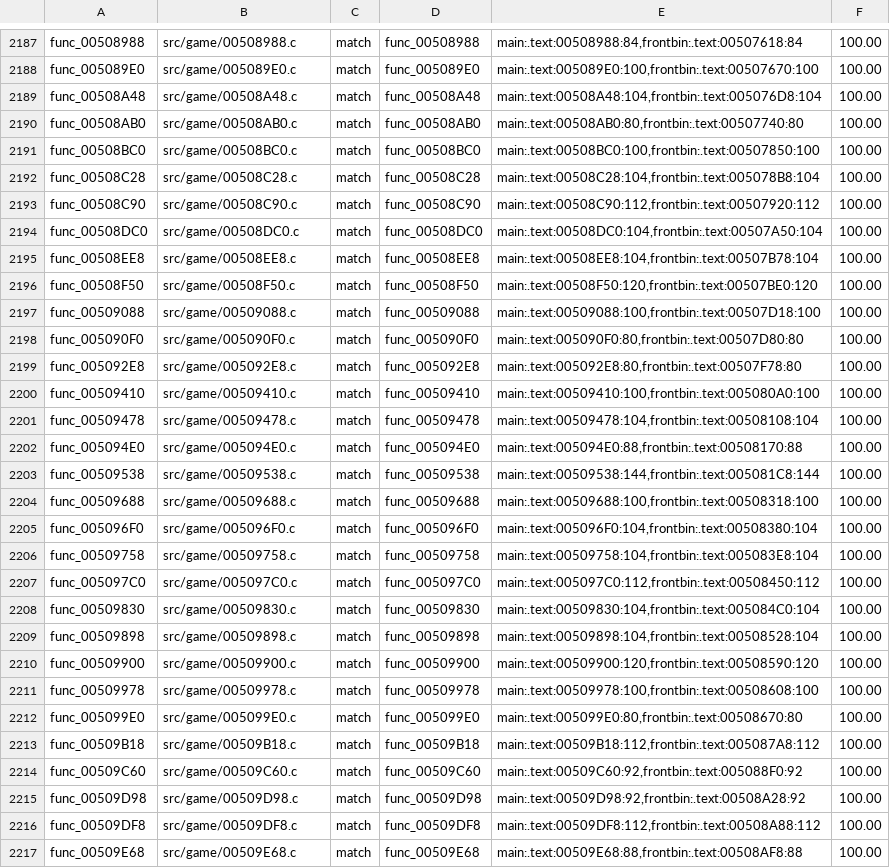
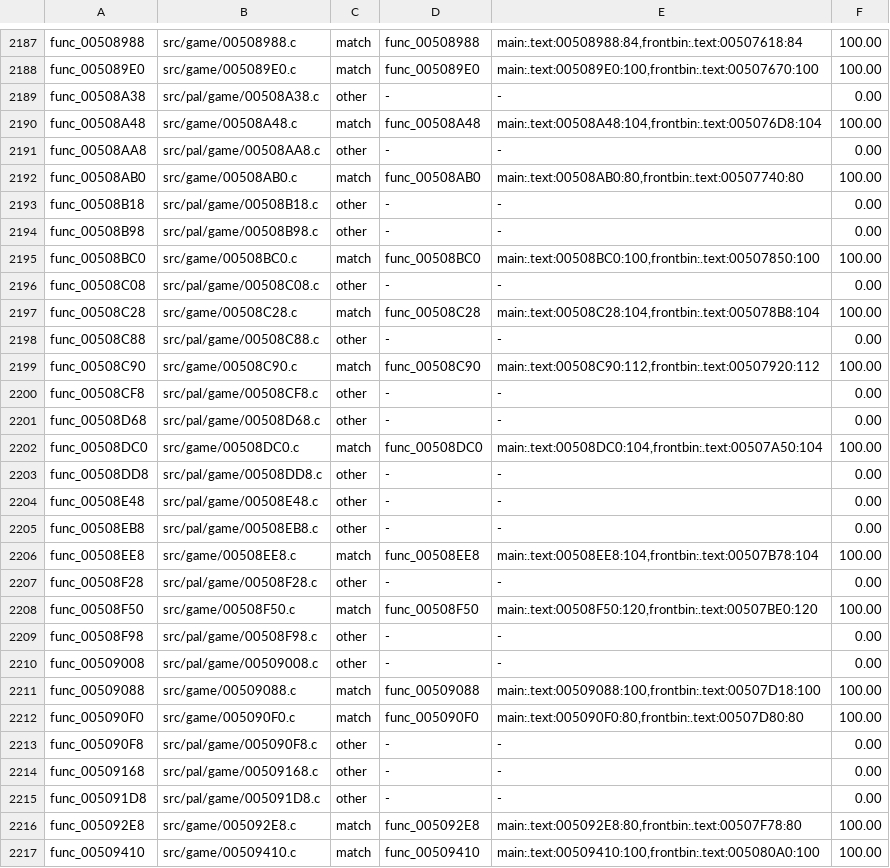
Before and after one commit to OpenRAC/rac4-decomp, a TSV file: config/us/map.tsv, drawn as a sheet; only a part is shown, gaps mark what is left out; the shorter side is filled out with more unchanged rows.

```diff
--- a/config/us/map.tsv
+++ b/config/us/map.tsv
@@ -2188,12 +2188,29 @@ func_00508988	src/game/00508988.c	match	func_00508988	main:.text:00508988:84,fro
 func_005089E0	src/game/005089E0.c	match	func_005089E0	main:.text:005089E0:100,frontbin:.text:00507670:100	100.00
+func_00508A38	src/pal/game/00508A38.c	other	-	-	0.00
 func_00508A48	src/game/00508A48.c	match	func_00508A48	main:.text:00508A48:104,frontbin:.text:005076D8:104	100.00
+func_00508AA8	src/pal/game/00508AA8.c	other	-	-	0.00
 func_00508AB0	src/game/00508AB0.c	match	func_00508AB0	main:.text:00508AB0:80,frontbin:.text:00507740:80	100.00
+func_00508B18	src/pal/game/00508B18.c	other	-	-	0.00
+func_00508B98	src/pal/game/00508B98.c	other	-	-	0.00
 func_00508BC0	src/game/00508BC0.c	match	func_00508BC0	main:.text:00508BC0:100,frontbin:.text:00507850:100	100.00
+func_00508C08	src/pal/game/00508C08.c	other	-	-	0.00
 func_00508C28	src/game/00508C28.c	match	func_00508C28	main:.text:00508C28:104,frontbin:.text:005078B8:104	100.00
+func_00508C88	src/pal/game/00508C88.c	other	-	-	0.00
 func_00508C90	src/game/00508C90.c	match	func_00508C90	main:.text:00508C90:112,frontbin:.text:00507920:112	100.00
+func_00508CF8	src/pal/game/00508CF8.c	other	-	-	0.00
+func_00508D68	src/pal/game/00508D68.c	other	-	-	0.00
 func_00508DC0	src/game/00508DC0.c	match	func_00508DC0	main:.text:00508DC0:104,frontbin:.text:00507A50:104	100.00
+func_00508DD8	src/pal/game/00508DD8.c	other	-	-	0.00
+func_00508E48	src/pal/game/00508E48.c	other	-	-	0.00
+func_00508EB8	src/pal/game/00508EB8.c	other	-	-	0.00
 func_00508EE8	src/game/00508EE8.c	match	func_00508EE8	main:.text:00508EE8:104,frontbin:.text:00507B78:104	100.00
+func_00508F28	src/pal/game/00508F28.c	other	-	-	0.00
 func_00508F50	src/game/00508F50.c	match	func_00508F50	main:.text:00508F50:120,frontbin:.text:00507BE0:120	100.00
+func_00508F98	src/pal/game/00508F98.c	other	-	-	0.00
+func_00509008	src/pal/game/00509008.c	other	-	-	0.00
 func_00509088	src/game/00509088.c	match	func_00509088	main:.text:00509088:100,frontbin:.text:00507D18:100	100.00
 func_005090F0	src/game/005090F0.c	match	func_005090F0	main:.text:005090F0:80,frontbin:.text:00507D80:80	100.00
+func_005090F8	src/pal/game/005090F8.c	other	-	-	0.00
+func_00509168	src/pal/game/00509168.c	other	-	-	0.00
+func_005091D8	src/pal/game/005091D8.c	other	-	-	0.00
 func_005092E8	src/game/005092E8.c	match	func_005092E8	main:.text:005092E8:80,frontbin:.text:00507F78:80	100.00
```
Also changed, not shown: config/pal/map.tsv, 19 other files.
